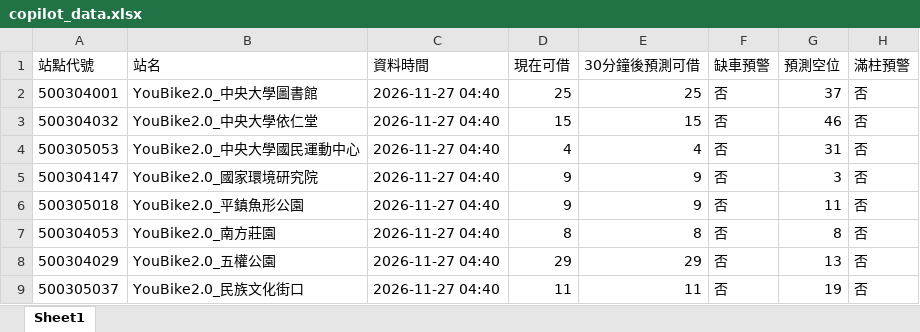
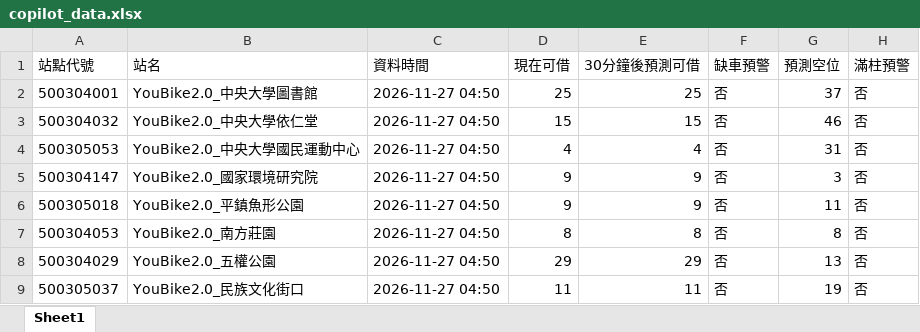
Before and after one commit to MingWei174/ncu-youbike, an Excel workbook: copilot_data.xlsx, sheet Sheet1, drawn as a sheet; values as stored, in another font and other column widths than the file's, no borders; the diff names each change by its address in the sheet, - before the commit and + after, or states it on an @@ line.

```diff
--- a/copilot_data.xlsx (sheet Sheet1)
+++ b/copilot_data.xlsx (sheet Sheet1)
-C2:C9 (資料時間): 2026-11-27 04:40
+C2:C9 (資料時間): 2026-11-27 04:50
```
Also changed, not shown: predictions.xlsx, 4 other files.
